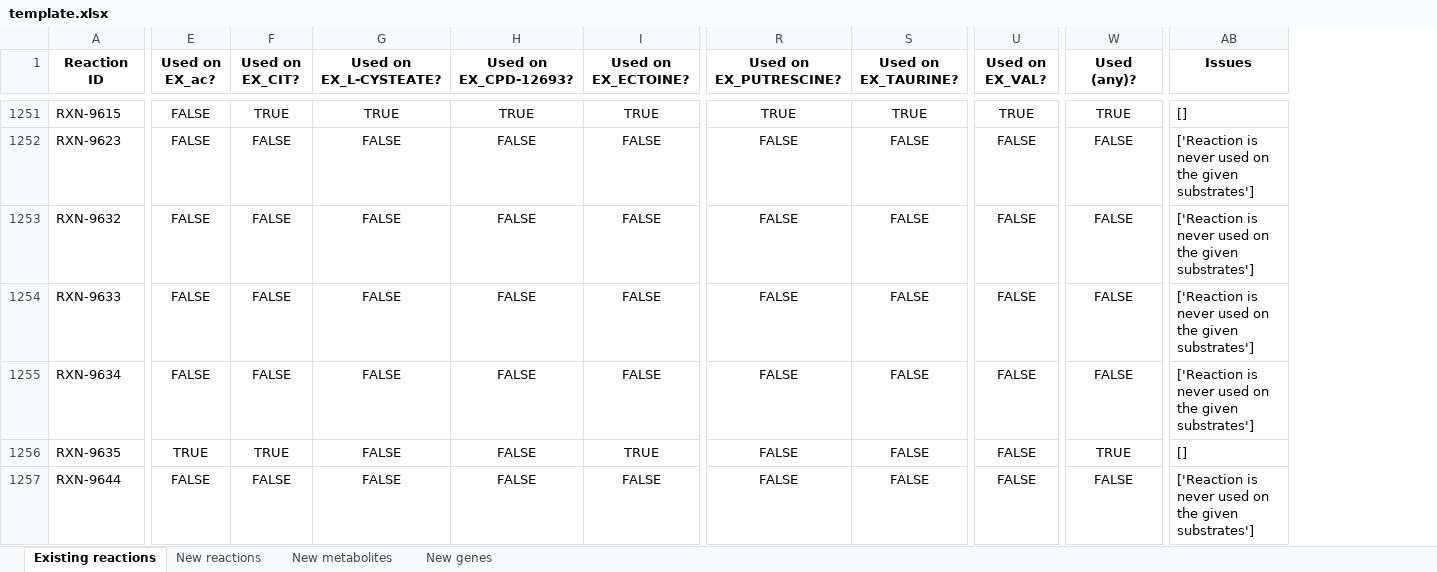
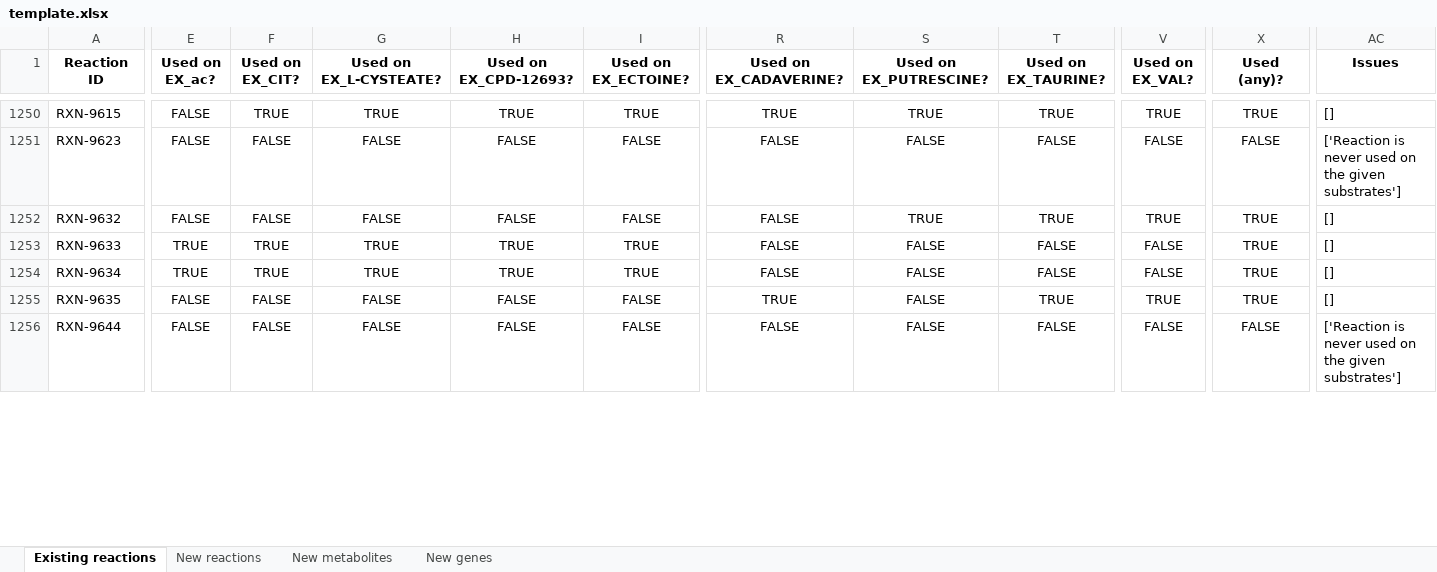
Before and after one commit to C-CoMP-STC/rpom-fba, an Excel workbook: model_building/biocyc_update_pipeline/templates/template.xlsx, sheet Existing reactions, drawn as a sheet; only a part is shown, gaps mark what is left out; values as stored, in another font and other column widths than the file's, no borders; addresses are those after the commit; the diff covers the shown part only; the diff names each change by its address in the sheet, - before the commit and + after, or states it on an @@ line.

```diff
--- a/model_building/biocyc_update_pipeline/templates/template.xlsx (sheet Existing reactions)
+++ b/model_building/biocyc_update_pipeline/templates/template.xlsx (sheet Existing reactions)
+column R (Used on EX_CADAVERINE?), rows 1250-1256: TRUE | FALSE | FALSE | FALSE | FALSE | TRUE | FALSE
-S1252 (Used on EX_PUTRESCINE?): FALSE
+S1252 (Used on EX_PUTRESCINE?): TRUE
-T1252 (Used on EX_TAURINE?): FALSE
+T1252 (Used on EX_TAURINE?): TRUE
-V1252 (Used on EX_VAL?): FALSE
+V1252 (Used on EX_VAL?): TRUE
-X1252:X1254 (Used (any)?): FALSE
+X1252:X1254 (Used (any)?): TRUE
-AC1252:AC1254 (Issues): ['Reaction is never used on the given substrates']
+AC1252:AC1254 (Issues): []
-E1253:E1254 (Used on EX_ac?): FALSE
+E1253:E1254 (Used on EX_ac?): TRUE
-F1253:F1254 (Used on EX_CIT?): FALSE
+F1253:F1254 (Used on EX_CIT?): TRUE
-G1253:G1254 (Used on EX_L-CYSTEATE?): FALSE
+G1253:G1254 (Used on EX_L-CYSTEATE?): TRUE
-H1253:H1254 (Used on EX_CPD-12693?): FALSE
+H1253:H1254 (Used on EX_CPD-12693?): TRUE
-I1253:I1254 (Used on EX_ECTOINE?): FALSE
+I1253:I1254 (Used on EX_ECTOINE?): TRUE
-E1255 (Used on EX_ac?): TRUE
+E1255 (Used on EX_ac?): FALSE
-F1255 (Used on EX_CIT?): TRUE
+F1255 (Used on EX_CIT?): FALSE
-I1255 (Used on EX_ECTOINE?): TRUE
+I1255 (Used on EX_ECTOINE?): FALSE
-T1255 (Used on EX_TAURINE?): FALSE
+T1255 (Used on EX_TAURINE?): TRUE
-V1255 (Used on EX_VAL?): FALSE
+V1255 (Used on EX_VAL?): TRUE
```
Also changed, not shown: 1 removed row and 1441 edited cells elsewhere in this sheet, sheet New genes, sheet New reactions, sheet New metabolites, 7 other files.
